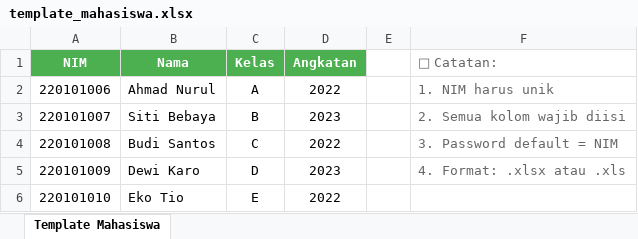
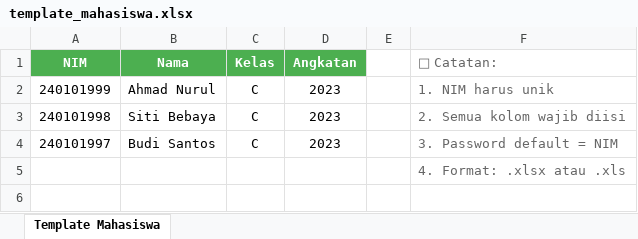
Before and after one commit to anhar03e/capstone-project, an Excel workbook: template_mahasiswa.xlsx, sheet Template Mahasiswa, drawn as a sheet; values as stored, in another font and other column widths than the file's, no borders; removed rows and columns are numbered as before the commit, all else as after; the diff names each change by its address in the sheet, - before the commit and + after, or states it on an @@ line.

```diff
--- a/template_mahasiswa.xlsx (sheet Template Mahasiswa)
+++ b/template_mahasiswa.xlsx (sheet Template Mahasiswa)
-row 2: 220101006 | Ahmad Nurul | A | 2022 |  | 1. NIM harus unik
+row 2: 240101999 | Ahmad Nurul | C | 2023 |  | 1. NIM harus unik
-A3 (NIM): 220101007
+A3 (NIM): 240101998
-C3 (Kelas): B
+C3 (Kelas): C
-A4 (NIM): 220101008
+A4 (NIM): 240101997
-D4 (Angkatan): 2022
+D4 (Angkatan): 2023
-row 5: 220101009 | Dewi Karo | D | 2023 |  | 4. Format: .xlsx atau .xls
-row 6: 220101010 | Eko Tio | E | 2022
+row 5:  |  |  |  |  | 4. Format: .xlsx atau .xls
```
Also changed, not shown: 3 other files.
